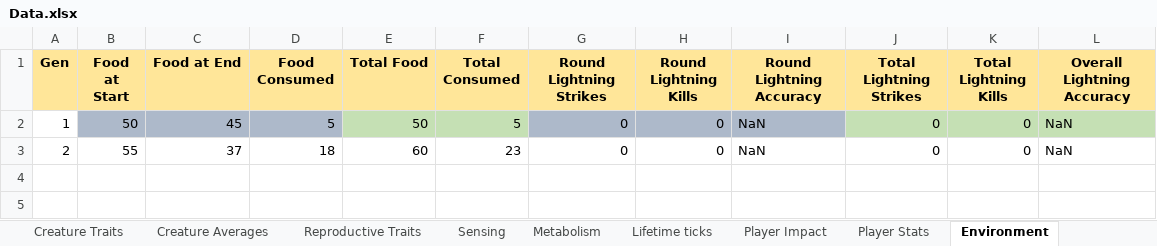
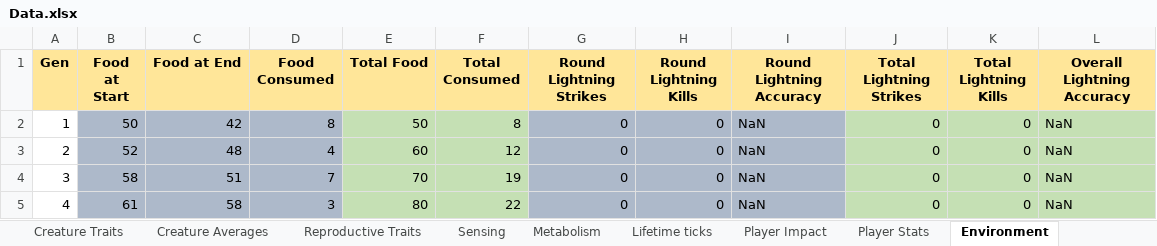
Before and after one commit to Programming-Chaos/evolvedTD, an Excel workbook: Data.xlsx, sheet Environment, drawn as a sheet; values as stored, in another font and other column widths than the file's, no borders; the diff names each change by its address in the sheet, - before the commit and + after, or states it on an @@ line.

```diff
--- a/Data.xlsx (sheet Environment)
+++ b/Data.xlsx (sheet Environment)
-C2 (Food at End): 45
+C2 (Food at End): 42
-D2 (Food Consumed): 5
+D2 (Food Consumed): 8
-F2 (Total Consumed): 5
+F2 (Total Consumed): 8
-B3 (Food at Start): 55
+B3 (Food at Start): 52
-B3:D3 fill: none
+B3:D3 fill: #ADB9CA
-C3 (Food at End): 37
+C3 (Food at End): 48
-D3 (Food Consumed): 18
+D3 (Food Consumed): 4
-E3:F3 fill: none
+E3:F3 fill: #C5E0B4
-F3 (Total Consumed): 23
+F3 (Total Consumed): 12
-G3:I3 fill: none
+G3:I3 fill: #ADB9CA
-J3:L3 fill: none
+J3:L3 fill: #C5E0B4
+row 4: 3 | 58 | 51 | 7 | 70 | 19 | 0 | 0 | NaN | 0 | 0 | NaN
+row 5: 4 | 61 | 58 | 3 | 80 | 22 | 0 | 0 | NaN | 0 | 0 | NaN
```
Also changed, not shown: sheet Metabolism, sheet Creature Traits, sheet Reproductive Traits, sheet Player Impact, sheet Lifetime ticks, sheet Sensing, 2 more sheets, 9 other files.
